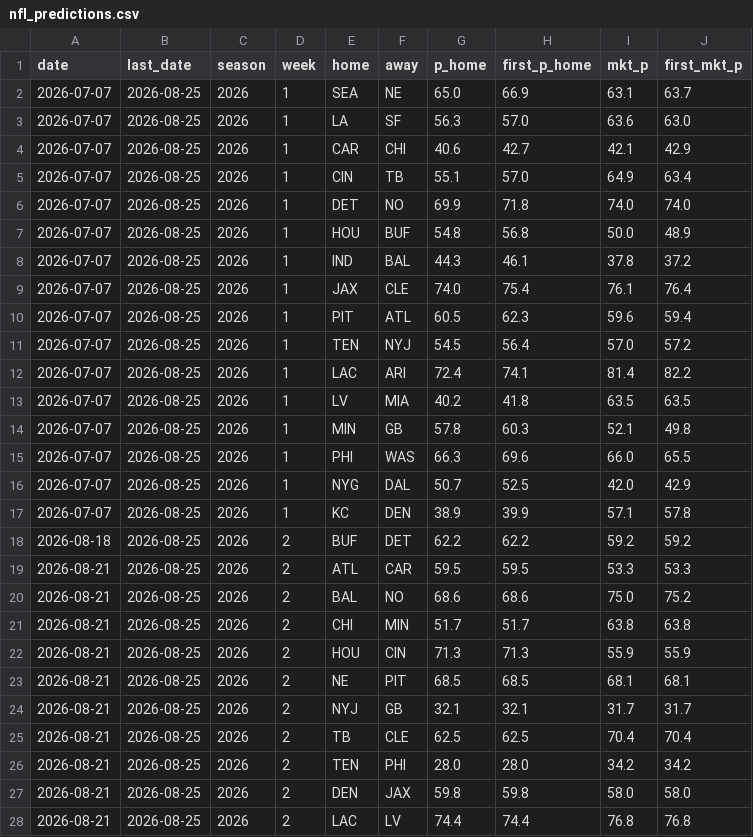
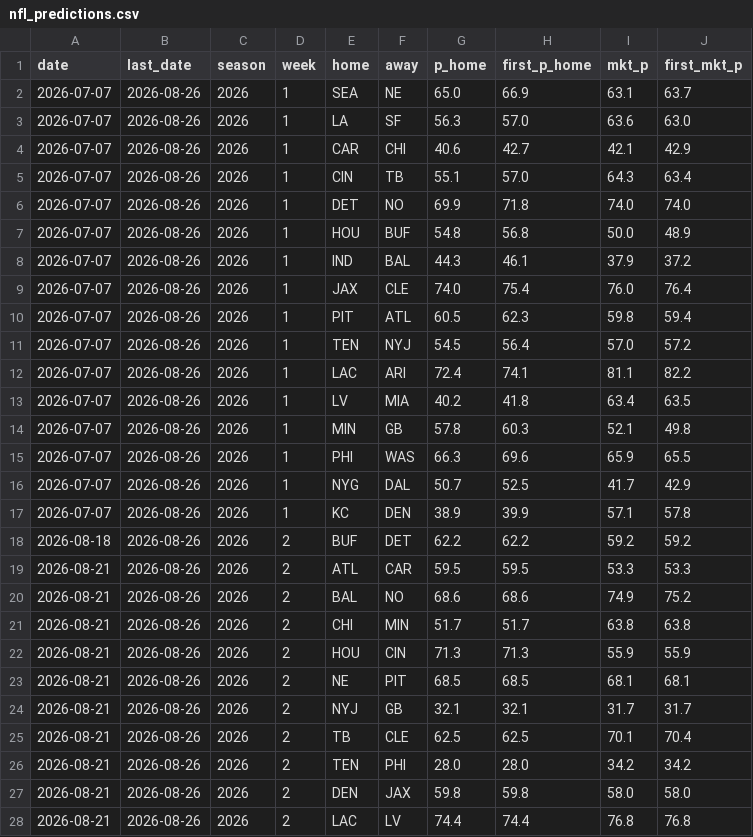
Before and after one commit to CheeseDagg/NFLTool, a CSV file: data/nfl_predictions.csv, drawn as a sheet; only a part is shown; the diff covers the shown part only.

```diff
--- a/data/nfl_predictions.csv
+++ b/data/nfl_predictions.csv
@@ -1,28 +1,28 @@
 date,last_date,season,week,home,away,p_home,first_p_home,mkt_p,first_mkt_p
-2026-07-07,2026-08-25,2026,1,SEA,NE,65.0,66.9,63.1,63.7
-2026-07-07,2026-08-25,2026,1,LA,SF,56.3,57.0,63.6,63.0
-2026-07-07,2026-08-25,2026,1,CAR,CHI,40.6,42.7,42.1,42.9
-2026-07-07,2026-08-25,2026,1,CIN,TB,55.1,57.0,64.9,63.4
-2026-07-07,2026-08-25,2026,1,DET,NO,69.9,71.8,74.0,74.0
-2026-07-07,2026-08-25,2026,1,HOU,BUF,54.8,56.8,50.0,48.9
-2026-07-07,2026-08-25,2026,1,IND,BAL,44.3,46.1,37.8,37.2
-2026-07-07,2026-08-25,2026,1,JAX,CLE,74.0,75.4,76.1,76.4
-2026-07-07,2026-08-25,2026,1,PIT,ATL,60.5,62.3,59.6,59.4
-2026-07-07,2026-08-25,2026,1,TEN,NYJ,54.5,56.4,57.0,57.2
-2026-07-07,2026-08-25,2026,1,LAC,ARI,72.4,74.1,81.4,82.2
-2026-07-07,2026-08-25,2026,1,LV,MIA,40.2,41.8,63.5,63.5
-2026-07-07,2026-08-25,2026,1,MIN,GB,57.8,60.3,52.1,49.8
-2026-07-07,2026-08-25,2026,1,PHI,WAS,66.3,69.6,66.0,65.5
-2026-07-07,2026-08-25,2026,1,NYG,DAL,50.7,52.5,42.0,42.9
-2026-07-07,2026-08-25,2026,1,KC,DEN,38.9,39.9,57.1,57.8
-2026-08-18,2026-08-25,2026,2,BUF,DET,62.2,62.2,59.2,59.2
-2026-08-21,2026-08-25,2026,2,ATL,CAR,59.5,59.5,53.3,53.3
-2026-08-21,2026-08-25,2026,2,BAL,NO,68.6,68.6,75.0,75.2
-2026-08-21,2026-08-25,2026,2,CHI,MIN,51.7,51.7,63.8,63.8
-2026-08-21,2026-08-25,2026,2,HOU,CIN,71.3,71.3,55.9,55.9
-2026-08-21,2026-08-25,2026,2,NE,PIT,68.5,68.5,68.1,68.1
-2026-08-21,2026-08-25,2026,2,NYJ,GB,32.1,32.1,31.7,31.7
-2026-08-21,2026-08-25,2026,2,TB,CLE,62.5,62.5,70.4,70.4
-2026-08-21,2026-08-25,2026,2,TEN,PHI,28.0,28.0,34.2,34.2
-2026-08-21,2026-08-25,2026,2,DEN,JAX,59.8,59.8,58.0,58.0
-2026-08-21,2026-08-25,2026,2,LAC,LV,74.4,74.4,76.8,76.8
+2026-07-07,2026-08-26,2026,1,SEA,NE,65.0,66.9,63.1,63.7
+2026-07-07,2026-08-26,2026,1,LA,SF,56.3,57.0,63.6,63.0
+2026-07-07,2026-08-26,2026,1,CAR,CHI,40.6,42.7,42.1,42.9
+2026-07-07,2026-08-26,2026,1,CIN,TB,55.1,57.0,64.3,63.4
+2026-07-07,2026-08-26,2026,1,DET,NO,69.9,71.8,74.0,74.0
+2026-07-07,2026-08-26,2026,1,HOU,BUF,54.8,56.8,50.0,48.9
+2026-07-07,2026-08-26,2026,1,IND,BAL,44.3,46.1,37.9,37.2
+2026-07-07,2026-08-26,2026,1,JAX,CLE,74.0,75.4,76.0,76.4
+2026-07-07,2026-08-26,2026,1,PIT,ATL,60.5,62.3,59.8,59.4
+2026-07-07,2026-08-26,2026,1,TEN,NYJ,54.5,56.4,57.0,57.2
+2026-07-07,2026-08-26,2026,1,LAC,ARI,72.4,74.1,81.1,82.2
+2026-07-07,2026-08-26,2026,1,LV,MIA,40.2,41.8,63.4,63.5
+2026-07-07,2026-08-26,2026,1,MIN,GB,57.8,60.3,52.1,49.8
+2026-07-07,2026-08-26,2026,1,PHI,WAS,66.3,69.6,65.9,65.5
+2026-07-07,2026-08-26,2026,1,NYG,DAL,50.7,52.5,41.7,42.9
+2026-07-07,2026-08-26,2026,1,KC,DEN,38.9,39.9,57.1,57.8
+2026-08-18,2026-08-26,2026,2,BUF,DET,62.2,62.2,59.2,59.2
+2026-08-21,2026-08-26,2026,2,ATL,CAR,59.5,59.5,53.3,53.3
+2026-08-21,2026-08-26,2026,2,BAL,NO,68.6,68.6,74.9,75.2
+2026-08-21,2026-08-26,2026,2,CHI,MIN,51.7,51.7,63.8,63.8
+2026-08-21,2026-08-26,2026,2,HOU,CIN,71.3,71.3,55.9,55.9
+2026-08-21,2026-08-26,2026,2,NE,PIT,68.5,68.5,68.1,68.1
+2026-08-21,2026-08-26,2026,2,NYJ,GB,32.1,32.1,31.7,31.7
+2026-08-21,2026-08-26,2026,2,TB,CLE,62.5,62.5,70.1,70.4
+2026-08-21,2026-08-26,2026,2,TEN,PHI,28.0,28.0,34.2,34.2
+2026-08-21,2026-08-26,2026,2,DEN,JAX,59.8,59.8,58.0,58.0
+2026-08-21,2026-08-26,2026,2,LAC,LV,74.4,74.4,76.8,76.8
```
Also changed, not shown: 8 edited cells elsewhere in this file, 1 other file.
